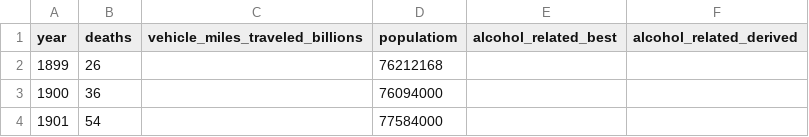
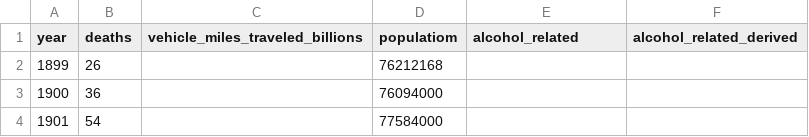
Before and after one commit to bengarvey/plotdevice, a CSV file: src/data/autodeaths.csv, drawn as a sheet; only a part is shown.

Commit message:
Added new data

```diff
--- a/src/data/autodeaths.csv
+++ b/src/data/autodeaths.csv
@@ -1,2 +1,2 @@
-year,deaths,vehicle_miles_traveled_billions,populatiom,alcohol_related_best,alcohol_related_derived
+year,deaths,vehicle_miles_traveled_billions,populatiom,alcohol_related,alcohol_related_derived
 1899,26,,76212168,,
```
Also changed, not shown: 2 other files.
